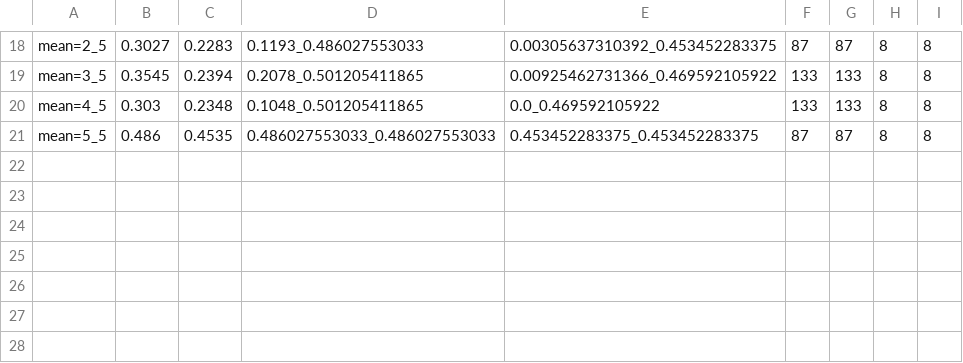
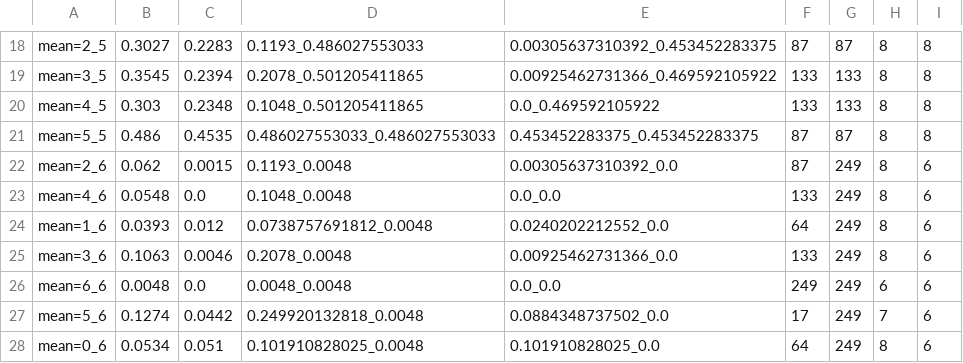
Before and after one commit to angelajiang/mainstream-analysis, a CSV file: output/streamer/scheduler/combinations/sched-sim-permute-all-2.csv, drawn as a sheet; only a part is shown, gaps mark what is left out; the diff names each change by its address in the sheet, - before the commit and + after, or states it on an @@ line.

```diff
--- a/output/streamer/scheduler/combinations/sched-sim-permute-all-2.csv
+++ b/output/streamer/scheduler/combinations/sched-sim-permute-all-2.csv
+row 22: mean=2_6 | 0.062 | 0.0015 | 0.1193_0.0048 | 0.00305637310392_0.0 | 87 | 249 | 8 | 6
+row 23: mean=4_6 | 0.0548 | 0.0 | 0.1048_0.0048 | 0.0_0.0 | 133 | 249 | 8 | 6
+row 24: mean=1_6 | 0.0393 | 0.012 | 0.0738757691812_0.0048 | 0.0240202212552_0.0 | 64 | 249 | 8 | 6
+row 25: mean=3_6 | 0.1063 | 0.0046 | 0.2078_0.0048 | 0.00925462731366_0.0 | 133 | 249 | 8 | 6
+row 26: mean=6_6 | 0.0048 | 0.0 | 0.0048_0.0048 | 0.0_0.0 | 249 | 249 | 6 | 6
+row 27: mean=5_6 | 0.1274 | 0.0442 | 0.249920132818_0.0048 | 0.0884348737502_0.0 | 17 | 249 | 7 | 6
+row 28: mean=0_6 | 0.0534 | 0.051 | 0.101910828025_0.0048 | 0.101910828025_0.0 | 64 | 249 | 8 | 6
```
Also changed, not shown: output/streamer/scheduler/combinations/sched-sim-permute-all-1.csv, output/streamer/scheduler/combinations/sched-sim-permute-all-3.csv, 7 other files.
